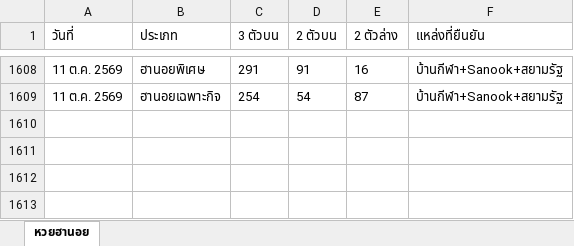
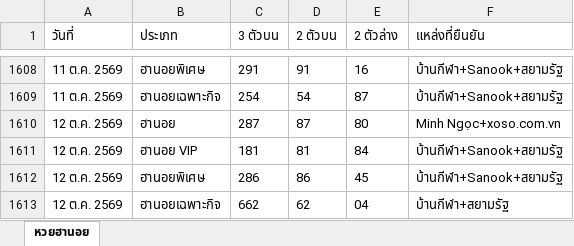
Before and after one commit to thitiphorn-data/lekdee-lao-lottery, an Excel workbook: hanoi_history.xlsx, sheet หวยฮานอย, drawn as a sheet; only a part is shown, gaps mark what is left out; values as stored, in another font and other column widths than the file's, no borders; the diff names each change by its address in the sheet, - before the commit and + after, or states it on an @@ line.

```diff
--- a/hanoi_history.xlsx (sheet หวยฮานอย)
+++ b/hanoi_history.xlsx (sheet หวยฮานอย)
+row 1610: 12 ต.ค. 2569 | ฮานอย | 287 | 87 | 80 | Minh Ngọc+xoso.com.vn
+row 1611: 12 ต.ค. 2569 | ฮานอย VIP | 181 | 81 | 84 | บ้านกีฬา+Sanook+สยามรัฐ
+row 1612: 12 ต.ค. 2569 | ฮานอยพิเศษ | 286 | 86 | 45 | บ้านกีฬา+Sanook+สยามรัฐ
+row 1613: 12 ต.ค. 2569 | ฮานอยเฉพาะกิจ | 662 | 62 | 04 | บ้านกีฬา+สยามรัฐ
```
Also changed, not shown: lao_history.xlsx, 6 other files.
